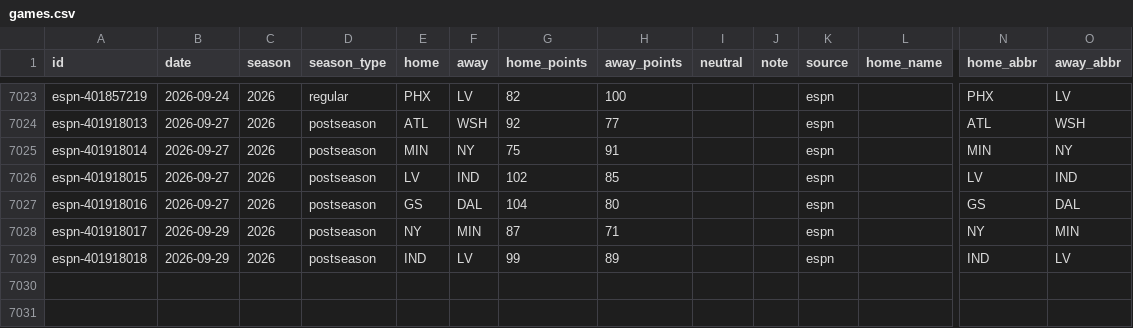
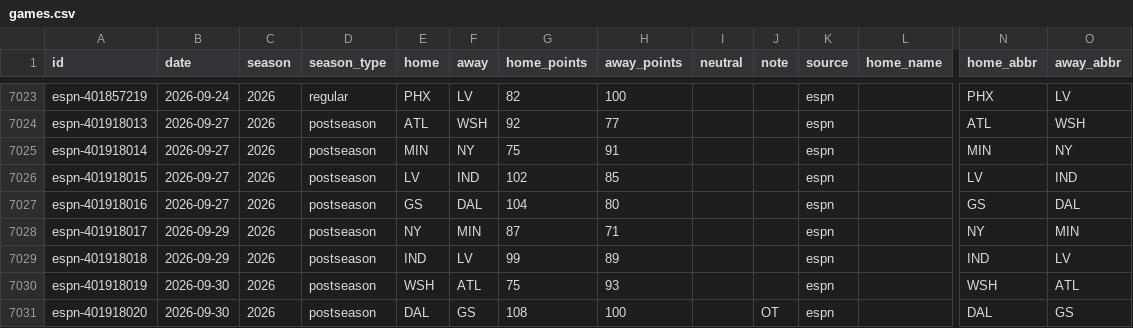
Before and after one commit to rjr5021/belt-holders, a CSV file: data/wnba/games.csv, drawn as a sheet; only a part is shown, gaps mark what is left out; rows hold the shown columns only; the diff names each change by its address in the sheet, - before the commit and + after, or states it on an @@ line.

```diff
--- a/data/wnba/games.csv
+++ b/data/wnba/games.csv
+row 7030: espn-401918019 | 2026-09-30 | 2026 | postseason | WSH | ATL | 75 | 93 |  |  | espn |  | WSH | ATL
+row 7031: espn-401918020 | 2026-09-30 | 2026 | postseason | DAL | GS | 108 | 100 |  | OT | espn |  | DAL | GS
```
Also changed, not shown: data/mls/games.csv, 3 other files.
